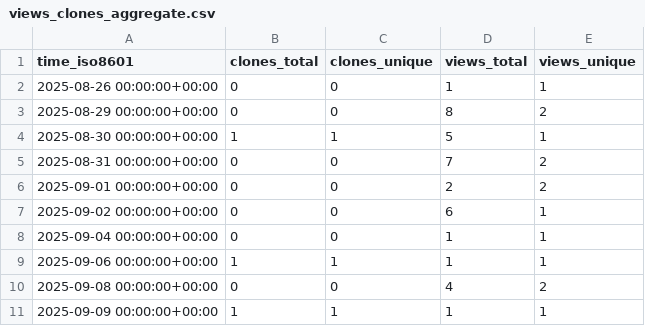
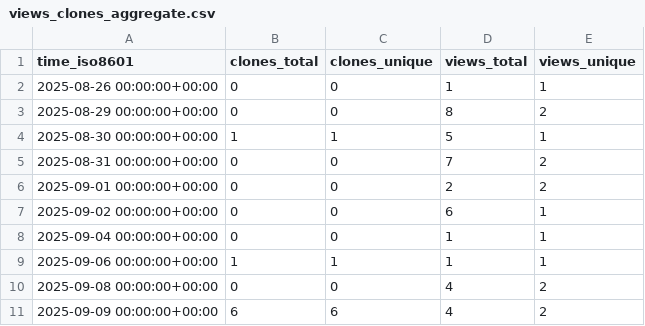
Before and after one commit to edanya-uma/Landslide-HySEA, a CSV file: edanya-uma/Landslide-HySEA/ghrs-data/views_clones_aggregate.csv, drawn as a sheet.

```diff
--- a/edanya-uma/Landslide-HySEA/ghrs-data/views_clones_aggregate.csv
+++ b/edanya-uma/Landslide-HySEA/ghrs-data/views_clones_aggregate.csv
@@ -10,2 +10,2 @@ time_iso8601,clones_total,clones_unique,views_total,views_unique
 2025-09-08 00:00:00+00:00,0,0,4,2
-2025-09-09 00:00:00+00:00,1,1,1,1
+2025-09-09 00:00:00+00:00,6,6,4,2
```
Also changed, not shown: 1 other file.
